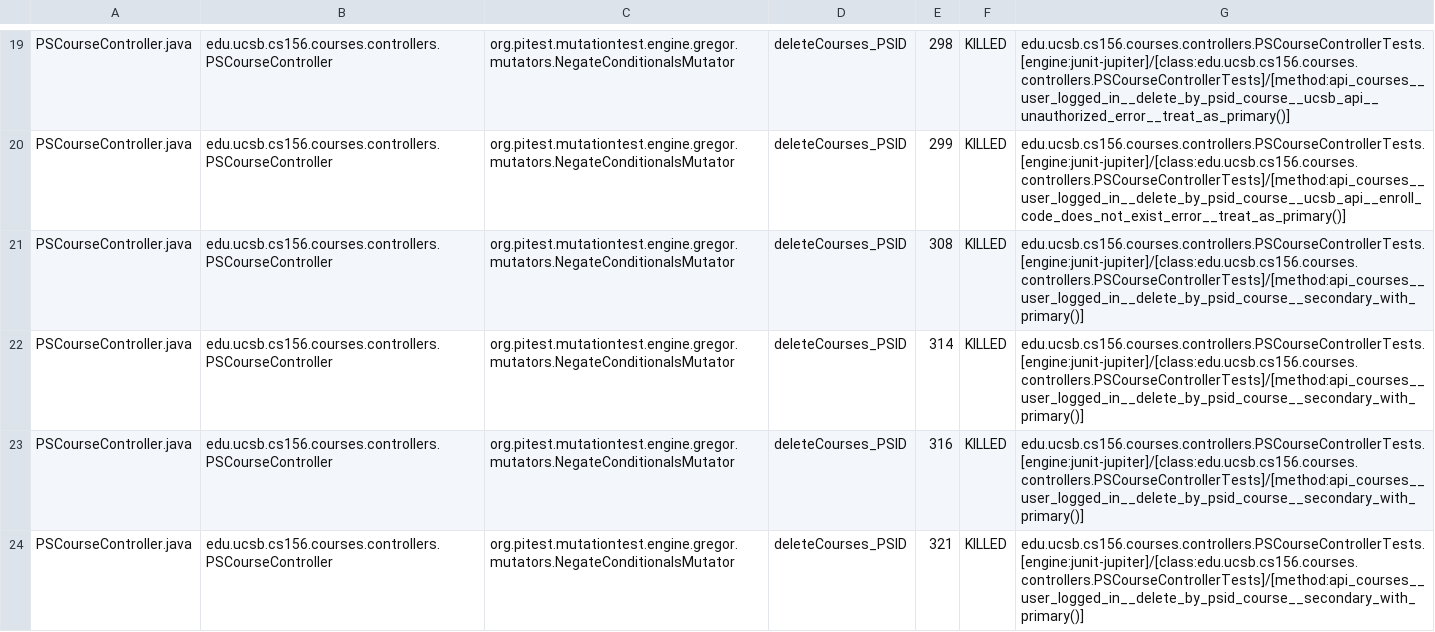
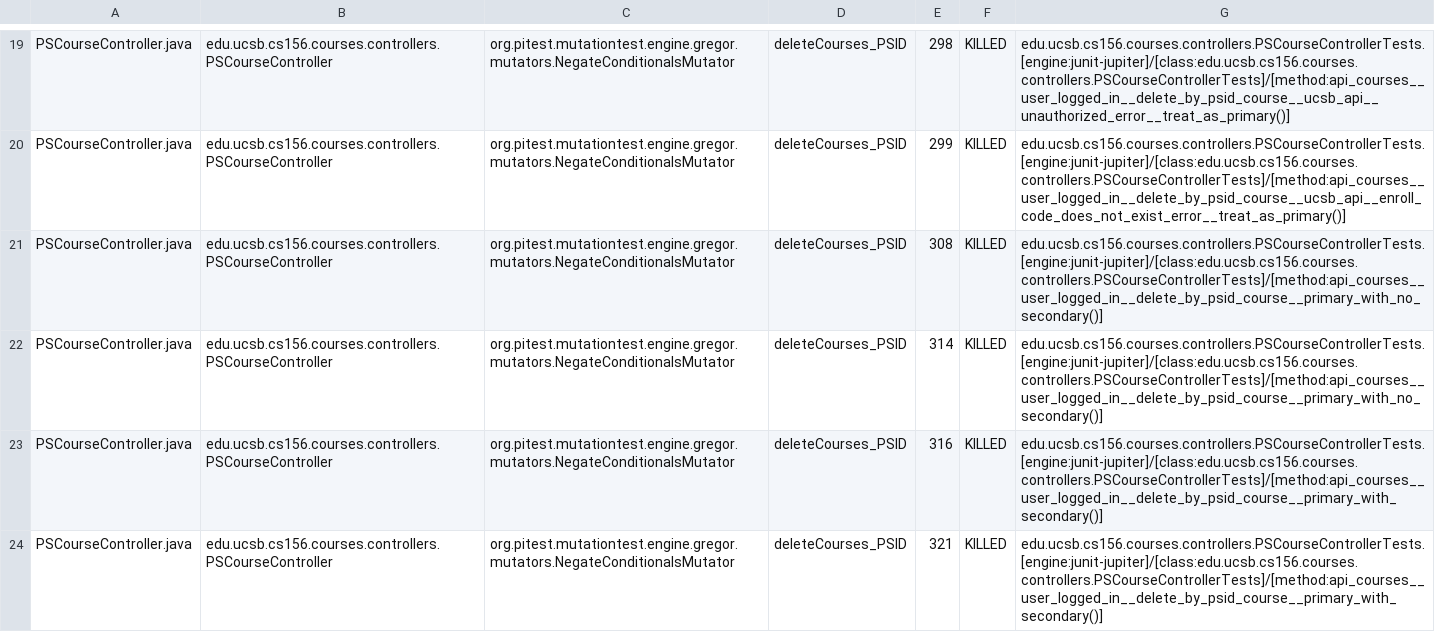
Before and after one commit to ucsb-cs156-s26/proj-courses-s26-04, a CSV file: prs/39/pitest/mutations.csv, drawn as a sheet; only a part is shown, gaps mark what is left out; the diff covers the shown part only.

Commit message:
Deploying to gh-pages from @ ucsb-cs156-s26/proj-courses-s26-04@33ad654ad92bfed017fca03a952f6c66cb8b0d6b 🚀

```diff
--- a/prs/39/pitest/mutations.csv
+++ b/prs/39/pitest/mutations.csv
@@ -20,5 +20,5 @@ PSCourseController.java,edu.ucsb.cs156.courses.controllers.PSCourseController,or
 PSCourseController.java,edu.ucsb.cs156.courses.controllers.PSCourseController,org.pitest.mutationtest.engine.gregor.mutators.NegateConditionalsMutator,deleteCourses_PSID,299,KILLED,edu.ucsb.cs156.courses.controllers.PSCourseControllerTests.[engine:junit-jupiter]/[class:edu.ucsb.cs156.courses.controllers.PSCourseControllerTests]/[method:api_courses__user_logged_in__delete_by_psid_course__ucsb_api__enroll_code_does_not_exist_error__treat_as_primary()]
-PSCourseController.java,edu.ucsb.cs156.courses.controllers.PSCourseController,org.pitest.mutationtest.engine.gregor.mutators.NegateConditionalsMutator,deleteCourses_PSID,308,KILLED,edu.ucsb.cs156.courses.controllers.PSCourseControllerTests.[engine:junit-jupiter]/[class:edu.ucsb.cs156.courses.controllers.PSCourseControllerTests]/[method:api_courses__user_logged_in__delete_by_psid_course__secondary_with_primary()]
-PSCourseController.java,edu.ucsb.cs156.courses.controllers.PSCourseController,org.pitest.mutationtest.engine.gregor.mutators.NegateConditionalsMutator,deleteCourses_PSID,314,KILLED,edu.ucsb.cs156.courses.controllers.PSCourseControllerTests.[engine:junit-jupiter]/[class:edu.ucsb.cs156.courses.controllers.PSCourseControllerTests]/[method:api_courses__user_logged_in__delete_by_psid_course__secondary_with_primary()]
-PSCourseController.java,edu.ucsb.cs156.courses.controllers.PSCourseController,org.pitest.mutationtest.engine.gregor.mutators.NegateConditionalsMutator,deleteCourses_PSID,316,KILLED,edu.ucsb.cs156.courses.controllers.PSCourseControllerTests.[engine:junit-jupiter]/[class:edu.ucsb.cs156.courses.controllers.PSCourseControllerTests]/[method:api_courses__user_logged_in__delete_by_psid_course__secondary_with_primary()]
-PSCourseController.java,edu.ucsb.cs156.courses.controllers.PSCourseController,org.pitest.mutationtest.engine.gregor.mutators.NegateConditionalsMutator,deleteCourses_PSID,321,KILLED,edu.ucsb.cs156.courses.controllers.PSCourseControllerTests.[engine:junit-jupiter]/[class:edu.ucsb.cs156.courses.controllers.PSCourseControllerTests]/[method:api_courses__user_logged_in__delete_by_psid_course__secondary_with_primary()]
+PSCourseController.java,edu.ucsb.cs156.courses.controllers.PSCourseController,org.pitest.mutationtest.engine.gregor.mutators.NegateConditionalsMutator,deleteCourses_PSID,308,KILLED,edu.ucsb.cs156.courses.controllers.PSCourseControllerTests.[engine:junit-jupiter]/[class:edu.ucsb.cs156.courses.controllers.PSCourseControllerTests]/[method:api_courses__user_logged_in__delete_by_psid_course__primary_with_no_secondary()]
+PSCourseController.java,edu.ucsb.cs156.courses.controllers.PSCourseController,org.pitest.mutationtest.engine.gregor.mutators.NegateConditionalsMutator,deleteCourses_PSID,314,KILLED,edu.ucsb.cs156.courses.controllers.PSCourseControllerTests.[engine:junit-jupiter]/[class:edu.ucsb.cs156.courses.controllers.PSCourseControllerTests]/[method:api_courses__user_logged_in__delete_by_psid_course__primary_with_no_secondary()]
+PSCourseController.java,edu.ucsb.cs156.courses.controllers.PSCourseController,org.pitest.mutationtest.engine.gregor.mutators.NegateConditionalsMutator,deleteCourses_PSID,316,KILLED,edu.ucsb.cs156.courses.controllers.PSCourseControllerTests.[engine:junit-jupiter]/[class:edu.ucsb.cs156.courses.controllers.PSCourseControllerTests]/[method:api_courses__user_logged_in__delete_by_psid_course__primary_with_secondary()]
+PSCourseController.java,edu.ucsb.cs156.courses.controllers.PSCourseController,org.pitest.mutationtest.engine.gregor.mutators.NegateConditionalsMutator,deleteCourses_PSID,321,KILLED,edu.ucsb.cs156.courses.controllers.PSCourseControllerTests.[engine:junit-jupiter]/[class:edu.ucsb.cs156.courses.controllers.PSCourseControllerTests]/[method:api_courses__user_logged_in__delete_by_psid_course__primary_with_secondary()]
```
Also changed, not shown: 1 added row, 1 removed row and 46 edited cells elsewhere in this file, 48 other files.
